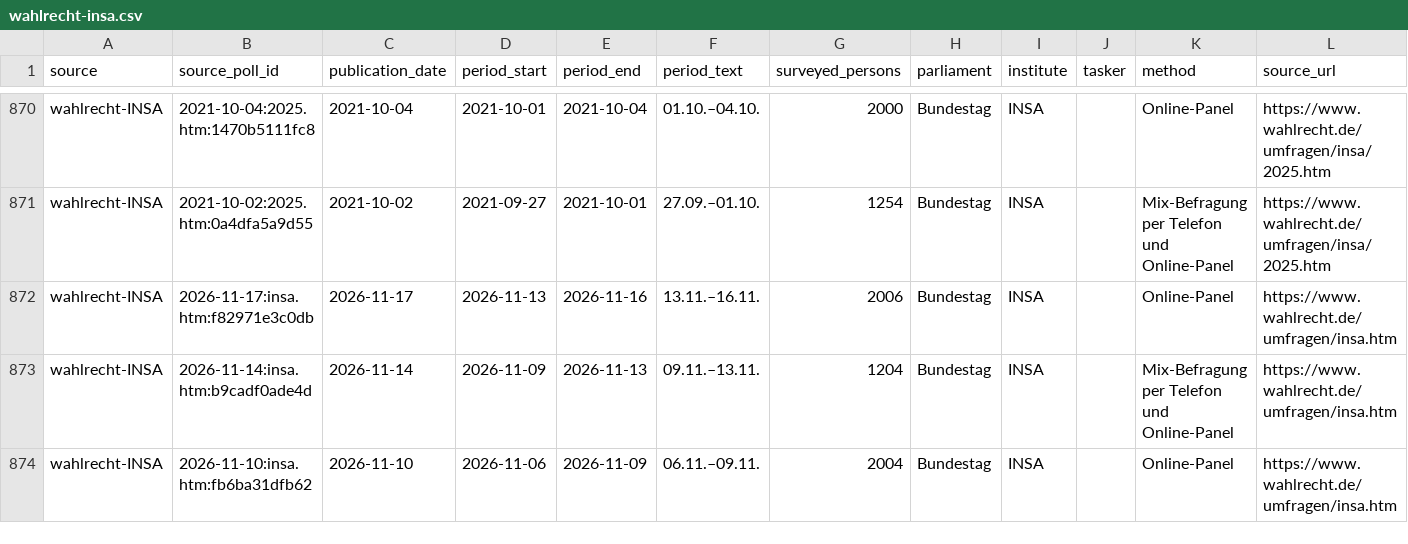
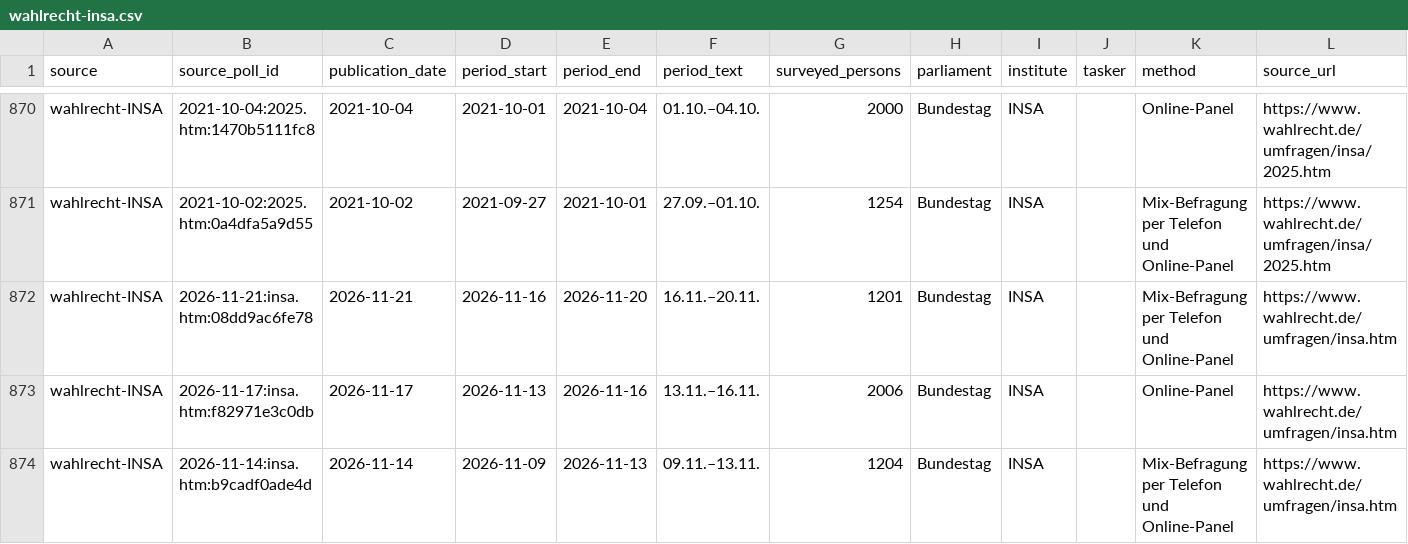
Before and after one commit to deeplook/sonntagsfrage, a CSV file: data/parliaments/bundestag/polls/wahlrecht-insa.csv, drawn as a sheet; only a part is shown, gaps mark what is left out; the shorter side is filled out with more unchanged rows; the diff names each change by its address in the sheet, - before the commit and + after, or states it on an @@ line.

```diff
--- a/data/parliaments/bundestag/polls/wahlrecht-insa.csv
+++ b/data/parliaments/bundestag/polls/wahlrecht-insa.csv
+row 872: wahlrecht-INSA | 2026-11-21:insa.htm:08dd9ac6fe78 | 2026-11-21 | 2026-11-16 | 2026-11-20 | 16.11.–20.11. | 1201 | Bundestag | INSA |  | Mix-Befragung per Telefon und Online-Panel | https://www.wahlrecht.de/umfragen/insa.htm
```
Also changed, not shown: data/parliaments/bundestag/polls/dawum.csv, data/parliaments/bundestag/results/dawum.csv, 8 other files.
